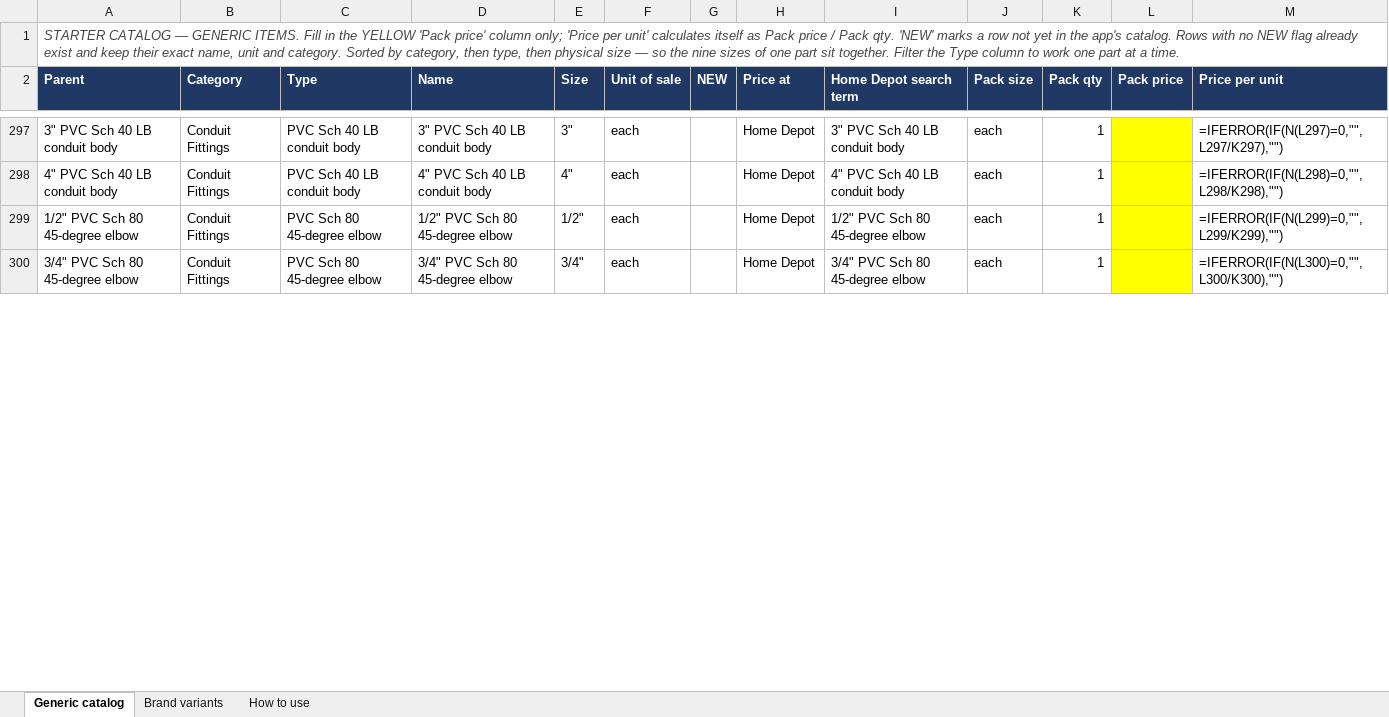
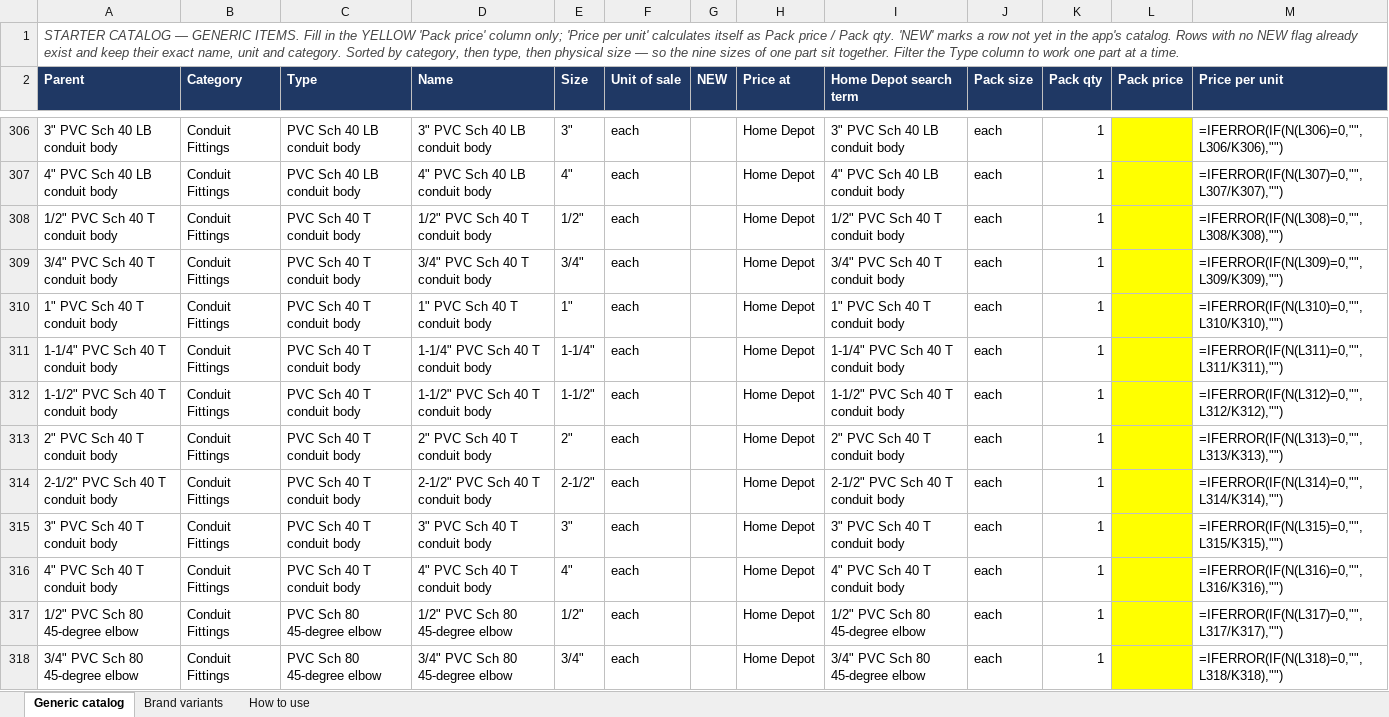
Before and after one commit to Jnicoara/BidRender, an Excel workbook: pricing/starter-catalog-pricing.xlsx, sheet Generic catalog, drawn as a sheet; only a part is shown, gaps mark what is left out; values as stored, in another font and other column widths than the file's, no borders; formulas without a stored value are shown as written; addresses are those after the commit; the diff covers the shown part only; the diff names each change by its address in the sheet, - before the commit and + after, or states it on an @@ line.

```diff
--- a/pricing/starter-catalog-pricing.xlsx (sheet Generic catalog)
+++ b/pricing/starter-catalog-pricing.xlsx (sheet Generic catalog)
-M306 (Price per unit): =IFERROR(IF(N(L297)=0,"",L297/K297),"")
+M306 (Price per unit): =IFERROR(IF(N(L306)=0,"",L306/K306),"")
-M307 (Price per unit): =IFERROR(IF(N(L298)=0,"",L298/K298),"")
+M307 (Price per unit): =IFERROR(IF(N(L307)=0,"",L307/K307),"")
+row 308: 1/2" PVC Sch 40 T conduit body | Conduit Fittings | PVC Sch 40 T conduit body | 1/2" PVC Sch 40 T conduit body | 1/2" | each |  | Home Depot | 1/2" PVC Sch 40 T conduit body | each | 1 |  | =IFERROR(IF(N(L308)=0,"",L308/K308),"")
+row 309: 3/4" PVC Sch 40 T conduit body | Conduit Fittings | PVC Sch 40 T conduit body | 3/4" PVC Sch 40 T conduit body | 3/4" | each |  | Home Depot | 3/4" PVC Sch 40 T conduit body | each | 1 |  | =IFERROR(IF(N(L309)=0,"",L309/K309),"")
+row 310: 1" PVC Sch 40 T conduit body | Conduit Fittings | PVC Sch 40 T conduit body | 1" PVC Sch 40 T conduit body | 1" | each |  | Home Depot | 1" PVC Sch 40 T conduit body | each | 1 |  | =IFERROR(IF(N(L310)=0,"",L310/K310),"")
+row 311: 1-1/4" PVC Sch 40 T conduit body | Conduit Fittings | PVC Sch 40 T conduit body | 1-1/4" PVC Sch 40 T conduit body | 1-1/4" | each |  | Home Depot | 1-1/4" PVC Sch 40 T conduit body | each | 1 |  | =IFERROR(IF(N(L311)=0,"",L311/K311),"")
+row 312: 1-1/2" PVC Sch 40 T conduit body | Conduit Fittings | PVC Sch 40 T conduit body | 1-1/2" PVC Sch 40 T conduit body | 1-1/2" | each |  | Home Depot | 1-1/2" PVC Sch 40 T conduit body | each | 1 |  | =IFERROR(IF(N(L312)=0,"",L312/K312),"")
+row 313: 2" PVC Sch 40 T conduit body | Conduit Fittings | PVC Sch 40 T conduit body | 2" PVC Sch 40 T conduit body | 2" | each |  | Home Depot | 2" PVC Sch 40 T conduit body | each | 1 |  | =IFERROR(IF(N(L313)=0,"",L313/K313),"")
+row 314: 2-1/2" PVC Sch 40 T conduit body | Conduit Fittings | PVC Sch 40 T conduit body | 2-1/2" PVC Sch 40 T conduit body | 2-1/2" | each |  | Home Depot | 2-1/2" PVC Sch 40 T conduit body | each | 1 |  | =IFERROR(IF(N(L314)=0,"",L314/K314),"")
+row 315: 3" PVC Sch 40 T conduit body | Conduit Fittings | PVC Sch 40 T conduit body | 3" PVC Sch 40 T conduit body | 3" | each |  | Home Depot | 3" PVC Sch 40 T conduit body | each | 1 |  | =IFERROR(IF(N(L315)=0,"",L315/K315),"")
+row 316: 4" PVC Sch 40 T conduit body | Conduit Fittings | PVC Sch 40 T conduit body | 4" PVC Sch 40 T conduit body | 4" | each |  | Home Depot | 4" PVC Sch 40 T conduit body | each | 1 |  | =IFERROR(IF(N(L316)=0,"",L316/K316),"")
-M317 (Price per unit): =IFERROR(IF(N(L299)=0,"",L299/K299),"")
+M317 (Price per unit): =IFERROR(IF(N(L317)=0,"",L317/K317),"")
-M318 (Price per unit): =IFERROR(IF(N(L300)=0,"",L300/K300),"")
+M318 (Price per unit): =IFERROR(IF(N(L318)=0,"",L318/K318),"")
```
Also changed, not shown: 36 added rows and 1142 edited cells elsewhere in this sheet, 8 other files.
